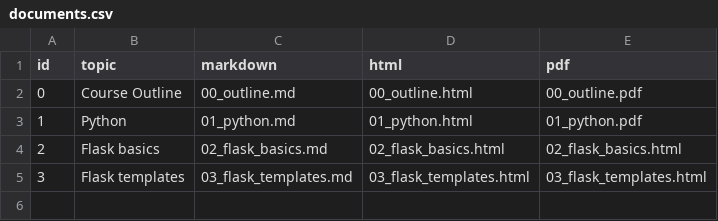
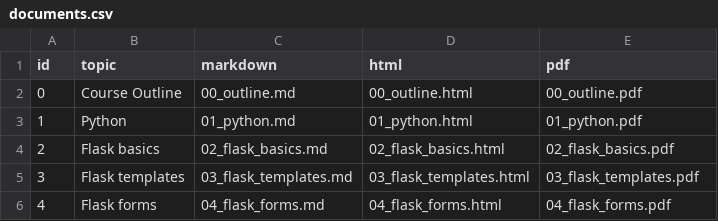
Before and after one commit to profdenis/trans-web-app, a CSV file: 03_flask_templates/data/documents.csv, drawn as a sheet.

```diff
--- a/03_flask_templates/data/documents.csv
+++ b/03_flask_templates/data/documents.csv
@@ -3,3 +3,4 @@ id,topic,markdown,html,pdf
 1,Python,01_python.md,01_python.html,01_python.pdf
-2,Flask basics,02_flask_basics.md,02_flask_basics.html,02_flask_basics.html
-3,Flask templates,03_flask_templates.md,03_flask_templates.html,03_flask_templates.html
+2,Flask basics,02_flask_basics.md,02_flask_basics.html,02_flask_basics.pdf
+3,Flask templates,03_flask_templates.md,03_flask_templates.html,03_flask_templates.pdf
+4,Flask forms,04_flask_forms.md,04_flask_forms.html,04_flask_forms.pdf
```
Also changed, not shown: 6 other files.
